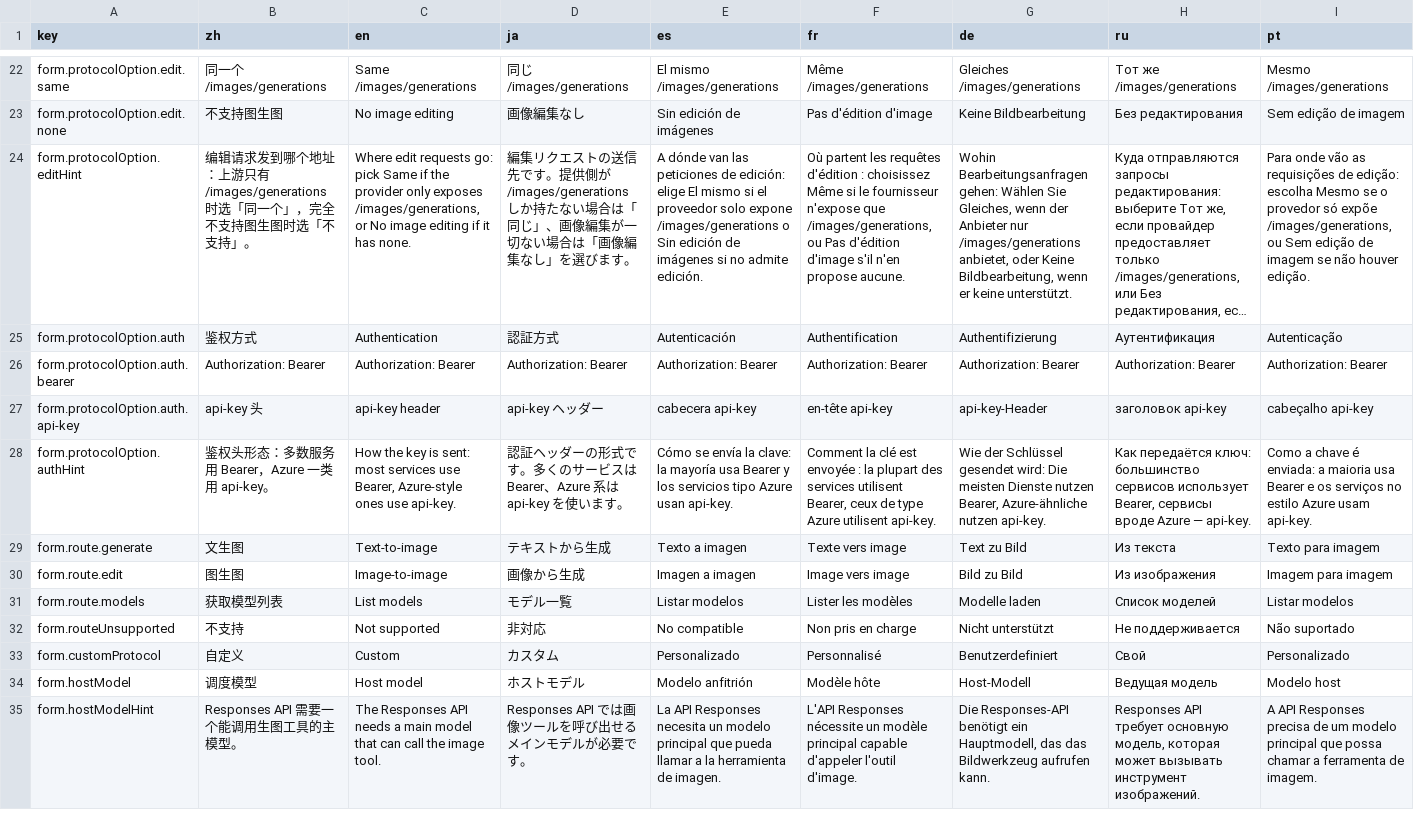
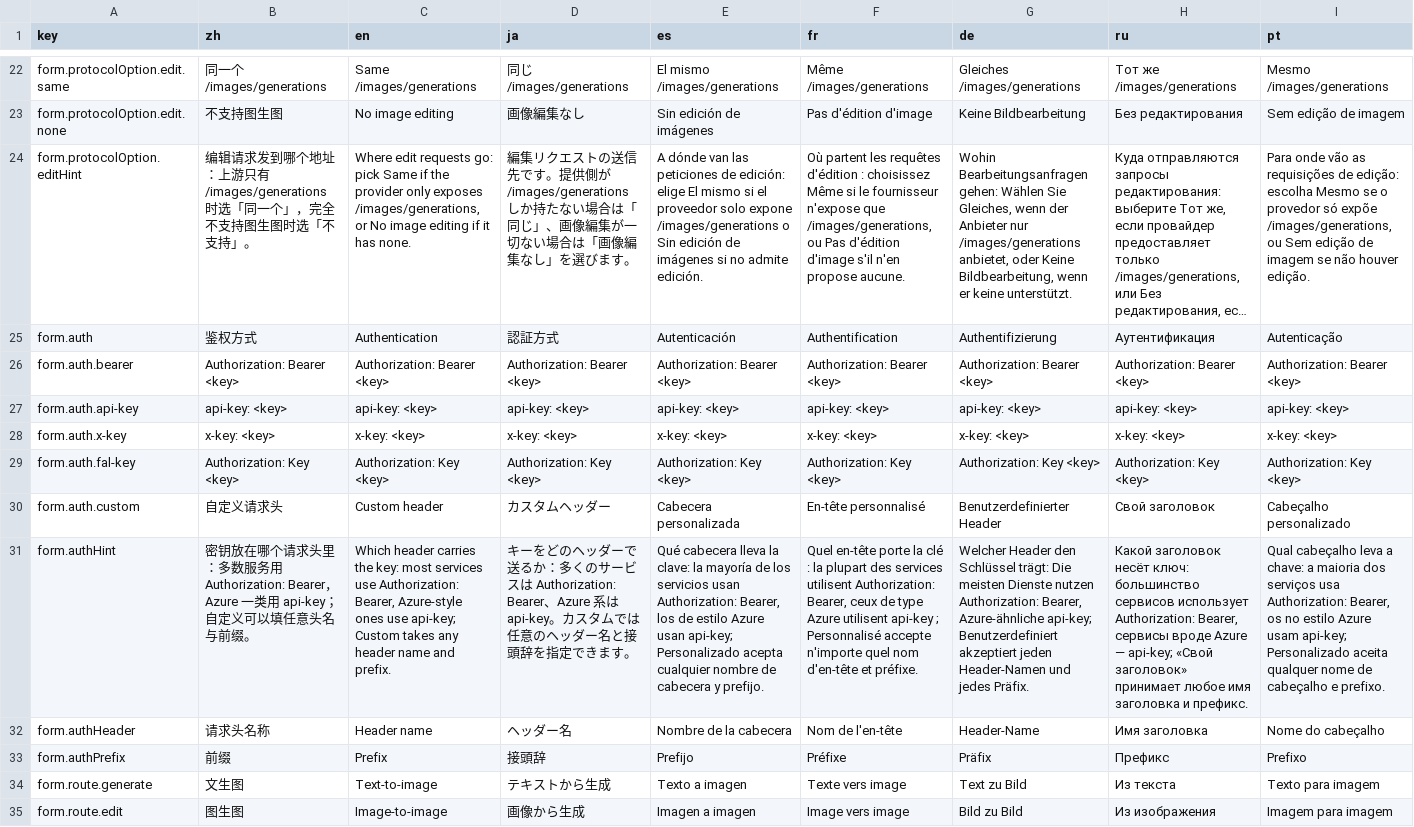
Before and after one commit to CM-Silence/dsh-mo-image, a CSV file: locale/messages.csv, drawn as a sheet; only a part is shown, gaps mark what is left out; the shorter side is filled out with more unchanged rows; long unchanged cells end in …; removed rows and columns are numbered as before the commit, all else as after; the diff names each change by its address in the sheet, - before the commit and + after, or states it on an @@ line.

Commit message:
feat(auth): 鉴权方式升成提供商级字段，五种模式（含自定义头）

```diff
--- a/locale/messages.csv
+++ b/locale/messages.csv
-A25 (key): form.protocolOption.auth
+A25 (key): form.auth
-A26 (key): form.protocolOption.auth.bearer
+A26 (key): form.auth.bearer
-B26 (zh): Authorization: Bearer
+B26 (zh): Authorization: Bearer <key>
-C26 (en): Authorization: Bearer
+C26 (en): Authorization: Bearer <key>
-D26 (ja): Authorization: Bearer
+D26 (ja): Authorization: Bearer <key>
-E26 (es): Authorization: Bearer
+E26 (es): Authorization: Bearer <key>
-F26 (fr): Authorization: Bearer
+F26 (fr): Authorization: Bearer <key>
-G26 (de): Authorization: Bearer
+G26 (de): Authorization: Bearer <key>
-H26 (ru): Authorization: Bearer
+H26 (ru): Authorization: Bearer <key>
-I26 (pt): Authorization: Bearer
+I26 (pt): Authorization: Bearer <key>
-row 27: form.protocolOption.auth.api-key | api-key 头 | api-key header | api-key ヘッダー | cabecera api-key | en-tête api-key | api-key-Header | заголовок api-key | cabeçalho api-key
-row 28: form.protocolOption.authHint | 鉴权头形态：多数服务用 Bearer，Azure 一类用 api-key。 | How the key is sent: most services use Bearer, Azure-style ones use api-key. | 認証ヘッダーの形式です。多くのサービスは Bearer、Azure 系は api-key を使います。 | Cómo se envía la clave: la mayoría usa Bearer y los servicios tipo Azure usan api-key. | Comment la clé est envoyée : la plupart des services utilisent Bearer, ceux de type Azure utilisent api-key. | Wie der Schlüssel gesendet wird: Die meisten Dienste nutzen Bearer, Azure-ähnliche nutzen api-key. | Как передаётся ключ: большинство сервисов использует Bearer, сервисы вроде Azure — api-key. | Como a chave é enviada: a maioria usa Bearer e os serviços no estilo Azure usam api-key.
+row 27: form.auth.api-key | api-key: <key> | api-key: <key> | api-key: <key> | api-key: <key> | api-key: <key> | api-key: <key> | api-key: <key> | api-key: <key>
+row 28: form.auth.x-key | x-key: <key> | x-key: <key> | x-key: <key> | x-key: <key> | x-key: <key> | x-key: <key> | x-key: <key> | x-key: <key>
+row 29: form.auth.fal-key | Authorization: Key <key> | Authorization: Key <key> | Authorization: Key <key> | Authorization: Key <key> | Authorization: Key <key> | Authorization: Key <key> | Authorization: Key <key> | Authorization: Key <key>
+row 30: form.auth.custom | 自定义请求头 | Custom header | カスタムヘッダー | Cabecera personalizada | En-tête personnalisé | Benutzerdefinierter Header | Свой заголовок | Cabeçalho personalizado
+row 31: form.authHint | 密钥放在哪个请求头里：多数服务用 Authorization: Bearer，Azure 一类用 api-key；自定义可以填任意头名与前缀。 | Which header carries the key: most services use Authorization: Bearer, Azure-style ones use api-key; Custom takes any header name and prefix. | キーをどのヘッダーで送るか：多くのサービスは Authorization: Bearer、Azure 系は api-key。カスタムでは任意のヘッダー名と接頭辞を指定できます。 | Qué cabecera lleva la clave: la mayoría de los servicios usan Authorization: Bearer, los de estilo Azure usan api-key; Personalizado acepta cualquier nombre de cabecera y prefijo. | Quel en-tête porte la clé : la plupart des services utilisent Authorization: Bearer, ceux de type Azure utilisent api-key ; Personnalisé accepte n'importe quel nom d'en-tête et préfixe. | Welcher Header den Schlüssel trägt: Die meisten Dienste nutzen Authorization: Bearer, Azure-ähnliche api-key; Benutzerdefiniert akzeptiert jeden Header-Namen und jedes Präfix. | Какой заголовок несёт ключ: большинство сервисов использует Authorization: Bearer, сервисы вроде Azure — api-key; «Свой заголовок» принимает любое имя заголовка и префикс. | Qual cabeçalho leva a chave: a maioria dos serviços usa Authorization: Bearer, os no estilo Azure usam api-key; Personalizado aceita qualquer nome de cabeçalho e prefixo.
+row 32: form.authHeader | 请求头名称 | Header name | ヘッダー名 | Nombre de la cabecera | Nom de l'en-tête | Header-Name | Имя заголовка | Nome do cabeçalho
+row 33: form.authPrefix | 前缀 | Prefix | 接頭辞 | Prefijo | Préfixe | Präfix | Префикс | Prefixo
```
Also changed, not shown: 16 other files.
